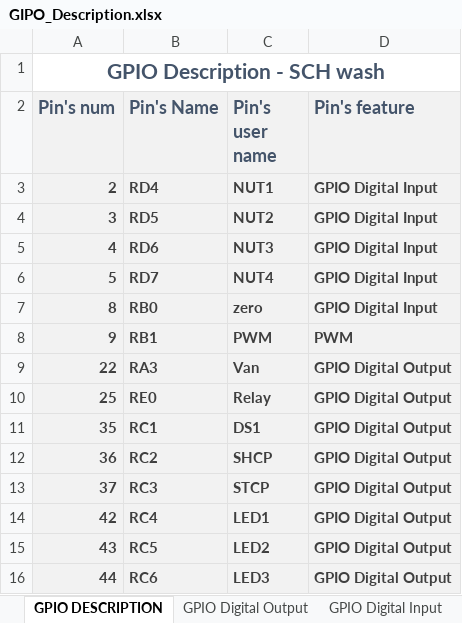
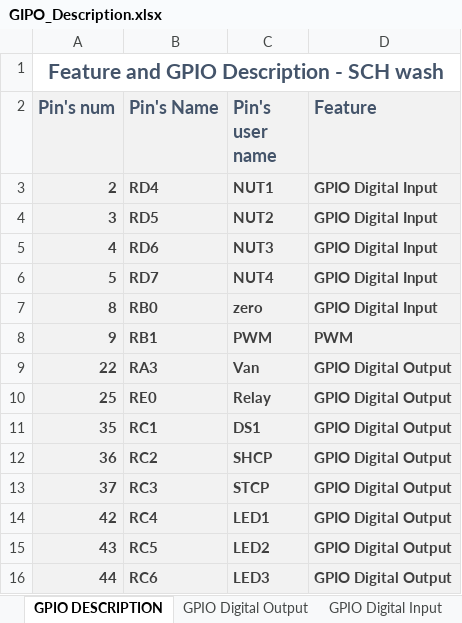
Before and after one commit to anhembedded/SCHwash, an Excel workbook: Doc/GIPO_Description.xlsx, sheet GPIO DESCRIPTION, drawn as a sheet; values as stored, in another font and other column widths than the file's, no borders; conditional formats and table styles not drawn; the diff names each change by its address in the sheet, - before the commit and + after, or states it on an @@ line.

```diff
--- a/Doc/GIPO_Description.xlsx (sheet GPIO DESCRIPTION)
+++ b/Doc/GIPO_Description.xlsx (sheet GPIO DESCRIPTION)
-A1 (Pin's num): GPIO Description - SCH wash
+A1 (Pin's num): Feature and GPIO Description - SCH wash
-D2: Pin's feature
+D2: Feature
```
Also changed, not shown: 27 other files.
